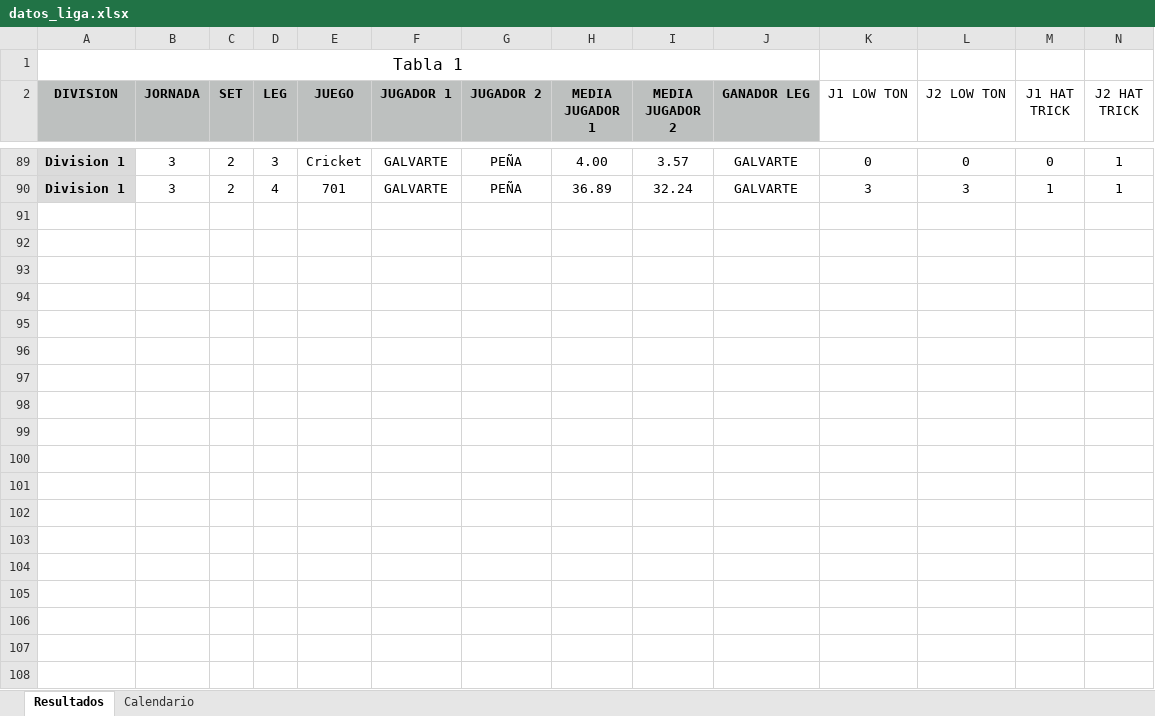
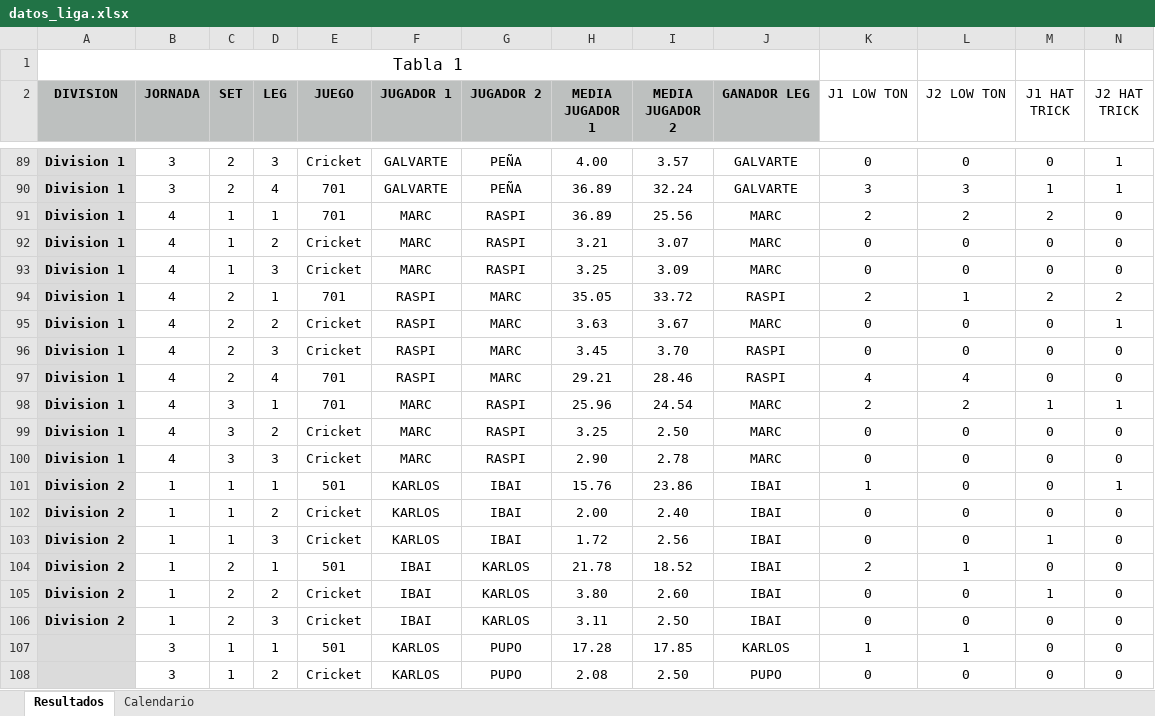
Before and after one commit to psanzdavid-code/Liga-Lluis-Galvart-GB, an Excel workbook: datos_liga.xlsx, sheet Resultados, drawn as a sheet; only a part is shown, gaps mark what is left out; values as stored, in another font and other column widths than the file's, no borders; rows hold the shown columns only; the diff covers the shown part only; the diff names each change by its address in the sheet, - before the commit and + after, or states it on an @@ line.

Commit message:
Add files via upload

```diff
--- a/datos_liga.xlsx (sheet Resultados)
+++ b/datos_liga.xlsx (sheet Resultados)
+row 91: Division 1 | 4 | 1 | 1 | 701 | MARC | RASPI | 36.89 | 25.56 | MARC | 2 | 2 | 2 | 0
+row 92: Division 1 | 4 | 1 | 2 | Cricket | MARC | RASPI | 3.21 | 3.07 | MARC | 0 | 0 | 0 | 0
+row 93: Division 1 | 4 | 1 | 3 | Cricket | MARC | RASPI | 3.25 | 3.09 | MARC | 0 | 0 | 0 | 0
+row 94: Division 1 | 4 | 2 | 1 | 701 | RASPI | MARC | 35.05 | 33.72 | RASPI | 2 | 1 | 2 | 2
+row 95: Division 1 | 4 | 2 | 2 | Cricket | RASPI | MARC | 3.63 | 3.67 | MARC | 0 | 0 | 0 | 1
+row 96: Division 1 | 4 | 2 | 3 | Cricket | RASPI | MARC | 3.45 | 3.70 | RASPI | 0 | 0 | 0 | 0
+row 97: Division 1 | 4 | 2 | 4 | 701 | RASPI | MARC | 29.21 | 28.46 | RASPI | 4 | 4 | 0 | 0
+row 98: Division 1 | 4 | 3 | 1 | 701 | MARC | RASPI | 25.96 | 24.54 | MARC | 2 | 2 | 1 | 1
+row 99: Division 1 | 4 | 3 | 2 | Cricket | MARC | RASPI | 3.25 | 2.50 | MARC | 0 | 0 | 0 | 0
+row 100: Division 1 | 4 | 3 | 3 | Cricket | MARC | RASPI | 2.90 | 2.78 | MARC | 0 | 0 | 0 | 0
+row 101: Division 2 | 1 | 1 | 1 | 501 | KARLOS | IBAI | 15.76 | 23.86 | IBAI | 1 | 0 | 0 | 1
+row 102: Division 2 | 1 | 1 | 2 | Cricket | KARLOS | IBAI | 2.00 | 2.40 | IBAI | 0 | 0 | 0 | 0
+row 103: Division 2 | 1 | 1 | 3 | Cricket | KARLOS | IBAI | 1.72 | 2.56 | IBAI | 0 | 0 | 1 | 0
+row 104: Division 2 | 1 | 2 | 1 | 501 | IBAI | KARLOS | 21.78 | 18.52 | IBAI | 2 | 1 | 0 | 0
+row 105: Division 2 | 1 | 2 | 2 | Cricket | IBAI | KARLOS | 3.80 | 2.60 | IBAI | 0 | 0 | 1 | 0
+row 106: Division 2 | 1 | 2 | 3 | Cricket | IBAI | KARLOS | 3.11 | 2.5O | IBAI | 0 | 0 | 0 | 0
+row 107:  | 3 | 1 | 1 | 501 | KARLOS | PUPO | 17.28 | 17.85 | KARLOS | 1 | 1 | 0 | 0
+row 108:  | 3 | 1 | 2 | Cricket | KARLOS | PUPO | 2.08 | 2.50 | PUPO | 0 | 0 | 0 | 0
```
Also changed, not shown: 15 added rows elsewhere in this sheet.
